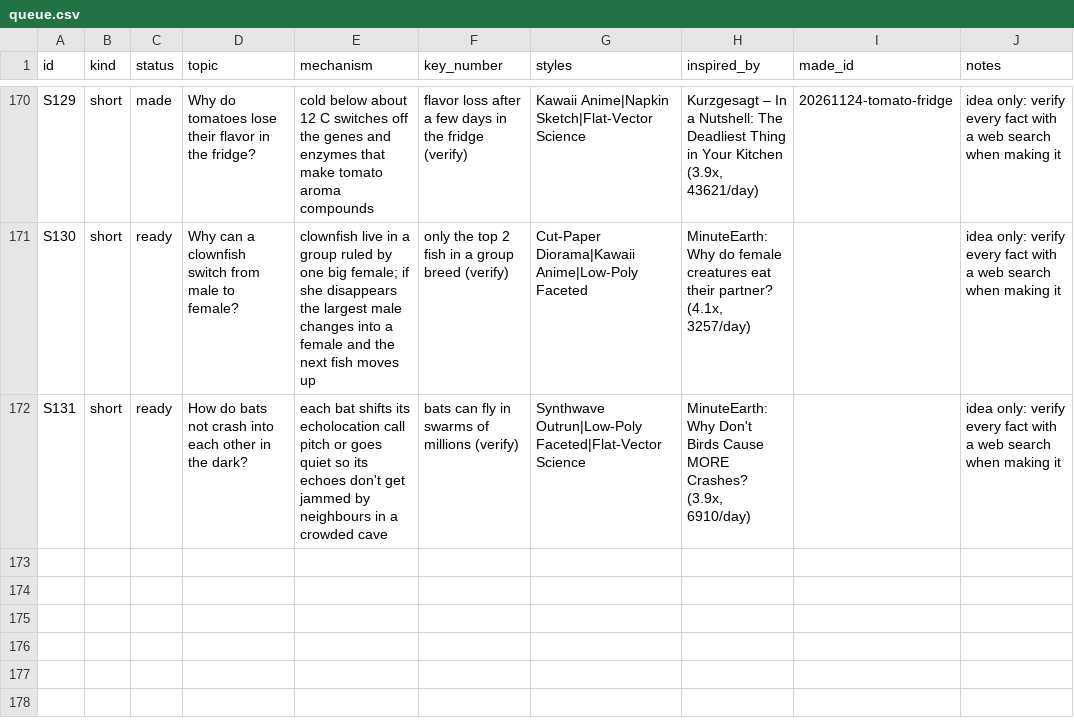
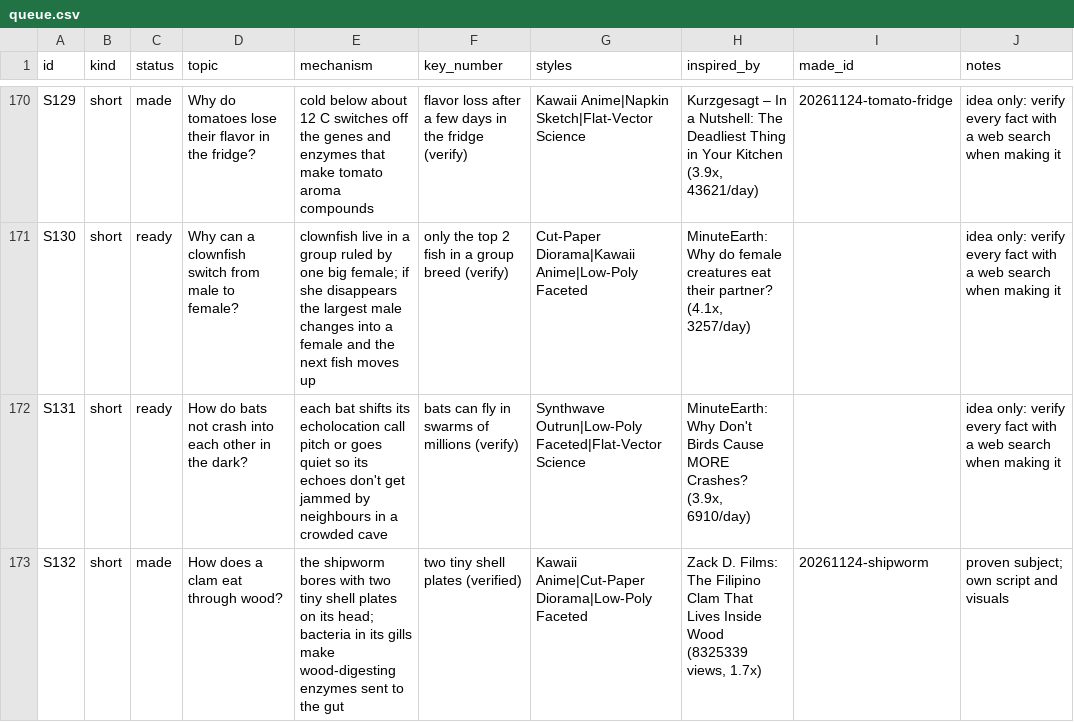
Before and after one commit to akachwaha27/shorts-autopilot, a CSV file: explainer/topics/queue.csv, drawn as a sheet; only a part is shown, gaps mark what is left out.

```diff
--- a/explainer/topics/queue.csv
+++ b/explainer/topics/queue.csv
@@ -172 +172,2 @@ S130,short,ready,Why can a clownfish switch from male to female?,clownfish live
 S131,short,ready,How do bats not crash into each other in the dark?,each bat shifts its echolocation call pitch or goes quiet so its echoes don't get jammed by neighbours in a crowded cave,bats can fly in swarms of millions (verify),Synthwave Outrun|Low-Poly Faceted|Flat-Vector Science,"MinuteEarth: Why Don't Birds Cause MORE Crashes? (3.9x, 6910/day)",,idea only: verify every fact with a web search when making it
+S132,short,made,How does a clam eat through wood?,the shipworm bores with two tiny shell plates on its head; bacteria in its gills make wood-digesting enzymes sent to the gut,two tiny shell plates (verified),Kawaii Anime|Cut-Paper Diorama|Low-Poly Faceted,"Zack D. Films: The Filipino Clam That Lives Inside Wood (8325339 views, 1.7x)",20261124-shipworm,proven subject; own script and visuals
```
Also changed, not shown: 5 other files.
